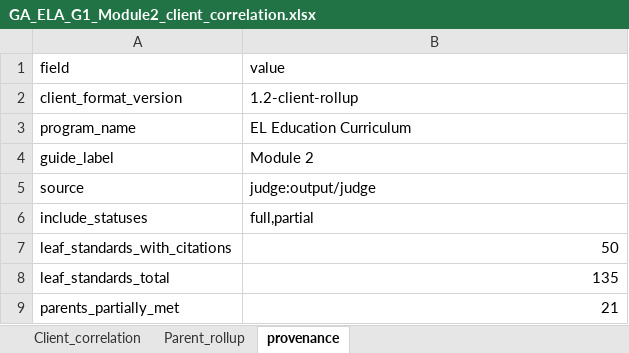
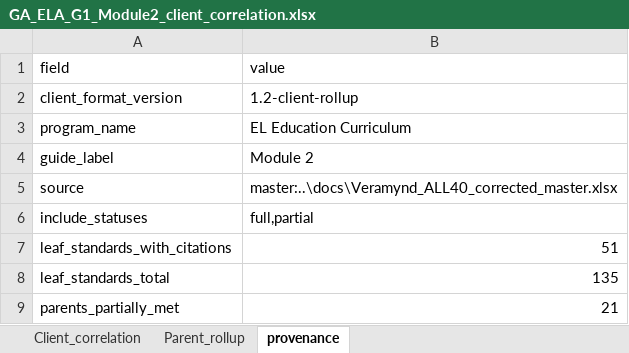
Before and after one commit to abaidurerehman1/Veramynd, an Excel workbook: veramynd/veramynd_parser/output/reports/GA_ELA_G1_Module2_client_correlation.xlsx, sheet provenance, drawn as a sheet; values as stored, in another font and other column widths than the file's, no borders; the diff names each change by its address in the sheet, - before the commit and + after, or states it on an @@ line.

```diff
--- a/veramynd/veramynd_parser/output/reports/GA_ELA_G1_Module2_client_correlation.xlsx (sheet provenance)
+++ b/veramynd/veramynd_parser/output/reports/GA_ELA_G1_Module2_client_correlation.xlsx (sheet provenance)
-B5 (value): judge:output/judge
+B5 (value): master:..\docs\Veramynd_ALL40_corrected_master.xlsx
-B7 (value): 50
+B7 (value): 51
```
Also changed, not shown: sheet Client_correlation, sheet Parent_rollup, 46 other files.
